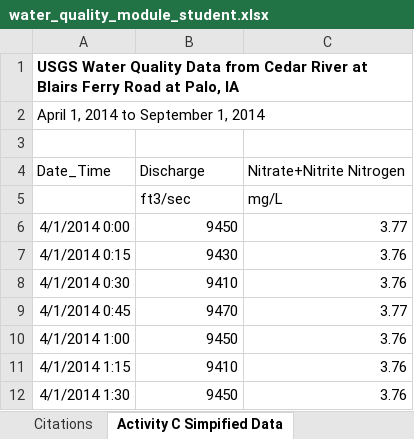
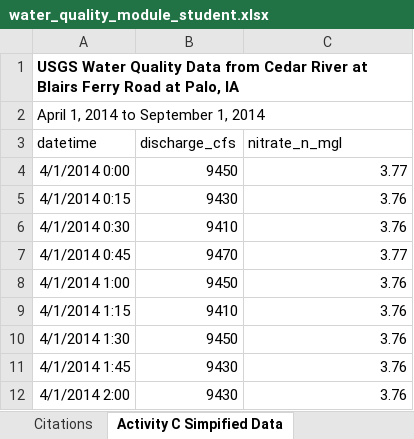
Before and after one commit to wlperry/eddie_water_quality, an Excel workbook: documents/water_quality_module_student.xlsx, sheet Activity C Simpified Data, drawn as a sheet; only a part is shown; the shorter side is filled out with more unchanged rows; values as stored, in another font and other column widths than the file's, no borders; removed rows and columns are numbered as before the commit, all else as after; the diff names each change by its address in the sheet, - before the commit and + after, or states it on an @@ line.

```diff
--- a/documents/water_quality_module_student.xlsx (sheet Activity C Simpified Data)
+++ b/documents/water_quality_module_student.xlsx (sheet Activity C Simpified Data)
-row 3: (empty)
+row 3: datetime | discharge_cfs | nitrate_n_mgl
-row 4: Date_Time | Discharge | Nitrate+Nitrite Nitrogen
-row 5:  | ft3/sec | mg/L
```
Also changed, not shown: 14 other files.
